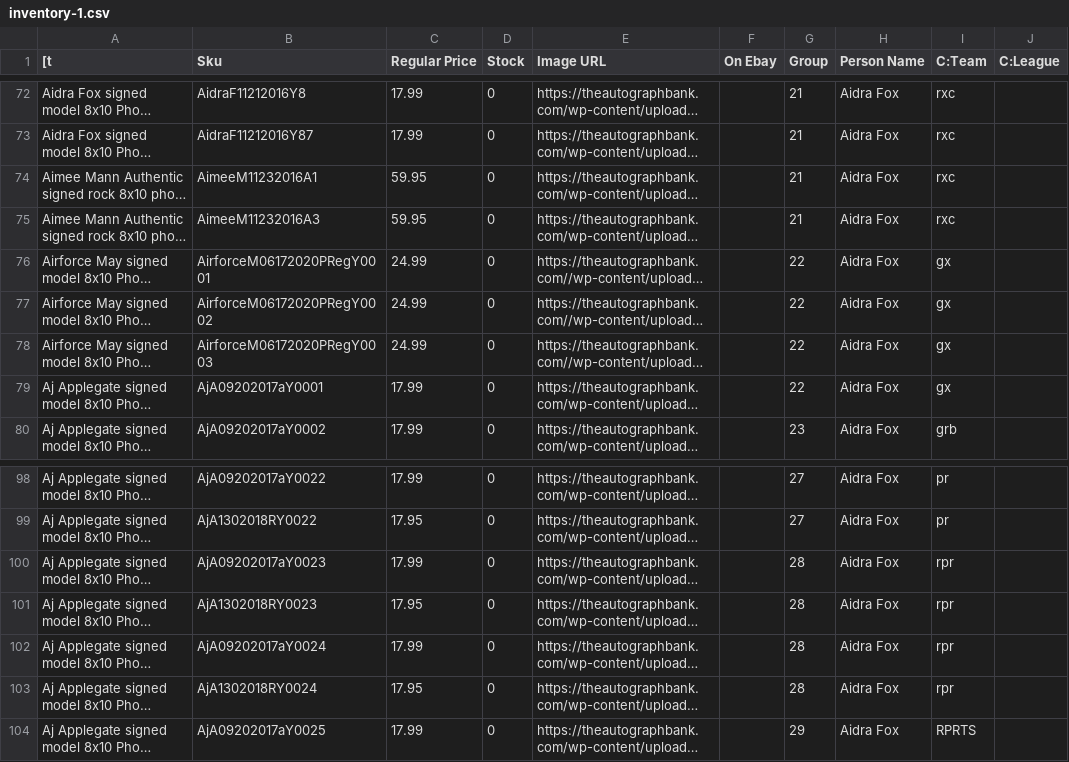
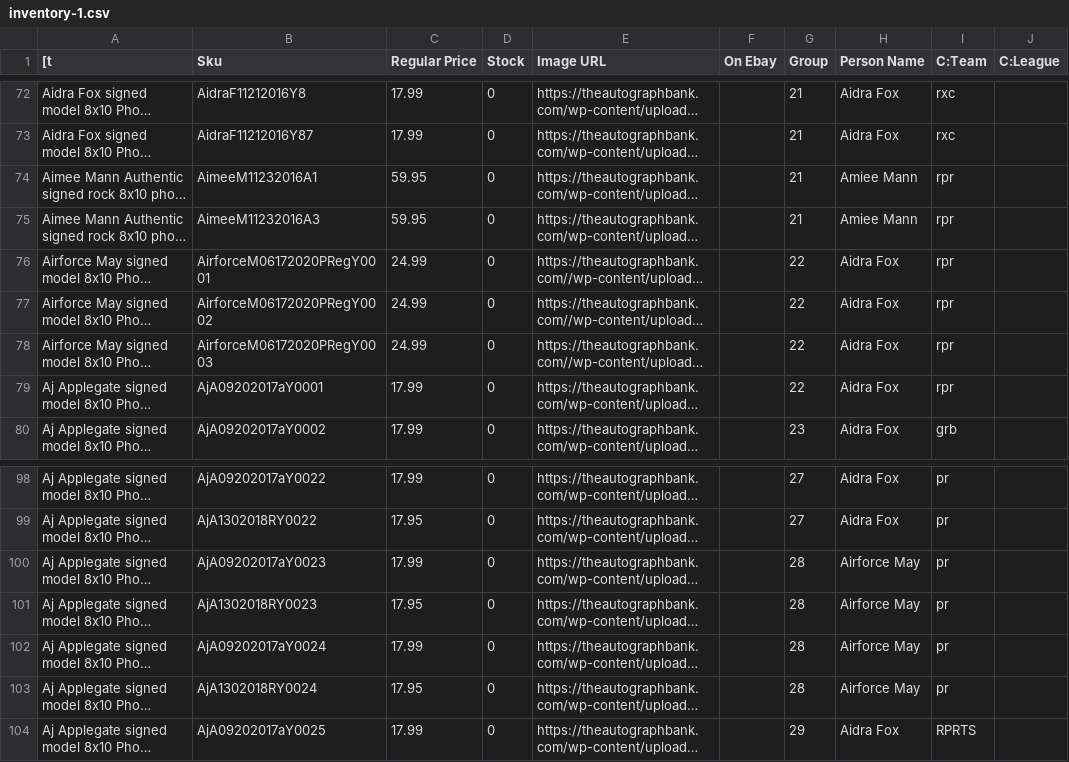
Before and after one commit to FatGuyy/Image-data-to-csv, a CSV file: inventory-1.csv, drawn as a sheet; only a part is shown, gaps mark what is left out; long unchanged cells end in …; the diff names each change by its address in the sheet, - before the commit and + after, or states it on an @@ line.

```diff
--- a/inventory-1.csv
+++ b/inventory-1.csv
-H74:H75 (Person Name): Aidra Fox
+H74:H75 (Person Name): Amiee Mann
-I74:I75 (C:Team): rxc
+I74:I75 (C:Team): rpr
-I76:I79 (C:Team): gx
+I76:I79 (C:Team): rpr
-H100:H103 (Person Name): Aidra Fox
+H100:H103 (Person Name): Airforce May
-I100:I103 (C:Team): rpr
+I100:I103 (C:Team): pr
```
Also changed, not shown: CSVs/RP porn REG.csv, CSVs/RP porn TS REG .csv, 14 other files.
